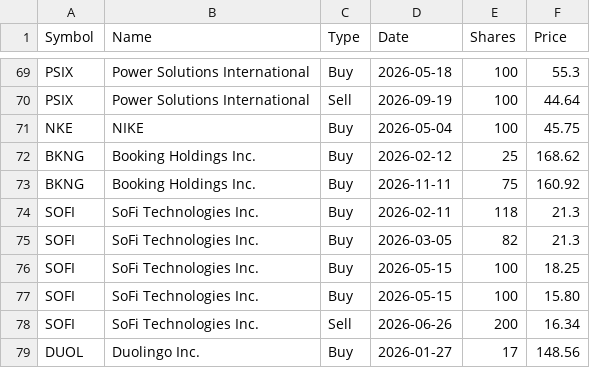
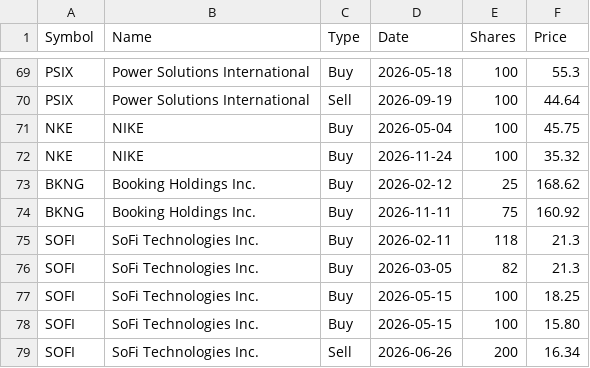
Before and after one commit to lionelschiepers/StockQuotes.Portfolio, a CSV file: Portfolio/lionel_schiepers@hotmail.com.csv, drawn as a sheet; only a part is shown, gaps mark what is left out; the shorter side is filled out with more unchanged rows.

Commit message:
Record additional NKE purchase
Add a 100-share NIKE buy on 2026-11-24 at $35.32 per share.

```diff
--- a/Portfolio/lionel_schiepers@hotmail.com.csv
+++ b/Portfolio/lionel_schiepers@hotmail.com.csv
@@ -71,2 +71,3 @@ PSIX,Power Solutions International,Sell,2026-09-19,100,44.64
 NKE,NIKE,Buy,2026-05-04,100,45.75
+NKE,NIKE,Buy,2026-11-24,100,35.32
 BKNG,Booking Holdings Inc.,Buy,2026-02-12,25,168.62
```
